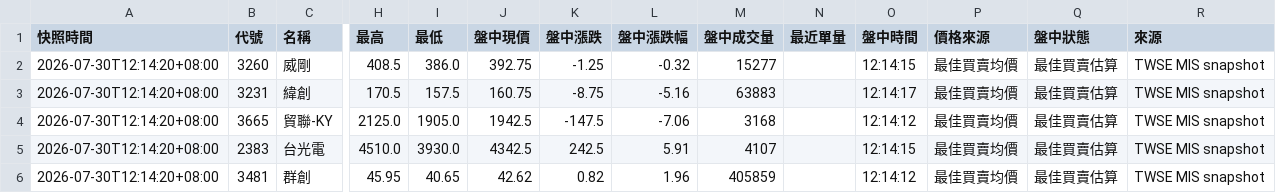
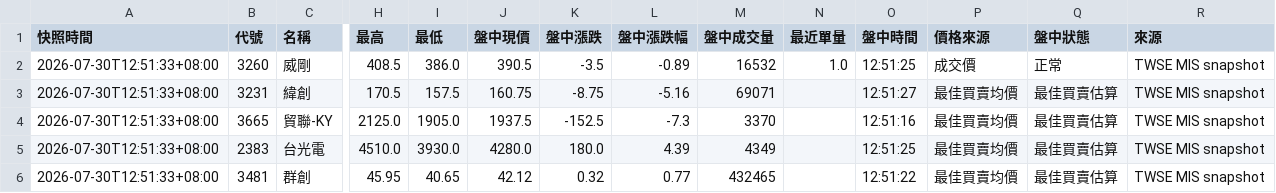
Before and after one commit to eric4xxme-byte/TW_Stock_AI_Scanner_v2_1_cached, a CSV file: data/intraday_snapshot.csv, drawn as a sheet; only a part is shown, gaps mark what is left out; the diff covers the shown part only; the diff names each change by its address in the sheet, - before the commit and + after, or states it on an @@ line.

```diff
--- a/data/intraday_snapshot.csv
+++ b/data/intraday_snapshot.csv
-A2:A6 (快照時間): 2026-07-30T12:14:20+08:00
+A2:A6 (快照時間): 2026-07-30T12:51:33+08:00
-J2 (盤中現價): 392.75
+J2 (盤中現價): 390.5
-K2 (盤中漲跌): -1.25
+K2 (盤中漲跌): -3.5
-L2 (盤中漲跌幅): -0.32
+L2 (盤中漲跌幅): -0.89
-M2 (盤中成交量): 15277
+M2 (盤中成交量): 16532
-N2 (最近單量): (empty)
+N2 (最近單量): 1.0
-O2 (盤中時間): 12:14:15
+O2 (盤中時間): 12:51:25
-P2 (價格來源): 最佳買賣均價
+P2 (價格來源): 成交價
-Q2 (盤中狀態): 最佳買賣估算
+Q2 (盤中狀態): 正常
-M3 (盤中成交量): 63883
+M3 (盤中成交量): 69071
-O3 (盤中時間): 12:14:17
+O3 (盤中時間): 12:51:27
-J4 (盤中現價): 1942.5
+J4 (盤中現價): 1937.5
-K4 (盤中漲跌): -147.5
+K4 (盤中漲跌): -152.5
-L4 (盤中漲跌幅): -7.06
+L4 (盤中漲跌幅): -7.3
-M4 (盤中成交量): 3168
+M4 (盤中成交量): 3370
-O4 (盤中時間): 12:14:12
+O4 (盤中時間): 12:51:16
-J5 (盤中現價): 4342.5
+J5 (盤中現價): 4280.0
-K5 (盤中漲跌): 242.5
+K5 (盤中漲跌): 180.0
-L5 (盤中漲跌幅): 5.91
+L5 (盤中漲跌幅): 4.39
-M5 (盤中成交量): 4107
+M5 (盤中成交量): 4349
-O5 (盤中時間): 12:14:15
+O5 (盤中時間): 12:51:25
-J6 (盤中現價): 42.62
+J6 (盤中現價): 42.12
-K6 (盤中漲跌): 0.82
+K6 (盤中漲跌): 0.32
-L6 (盤中漲跌幅): 1.96
+L6 (盤中漲跌幅): 0.77
-M6 (盤中成交量): 405859
+M6 (盤中成交量): 432465
-O6 (盤中時間): 12:14:12
+O6 (盤中時間): 12:51:22
```
Also changed, not shown: 163 edited cells elsewhere in this file, 1 other file.
